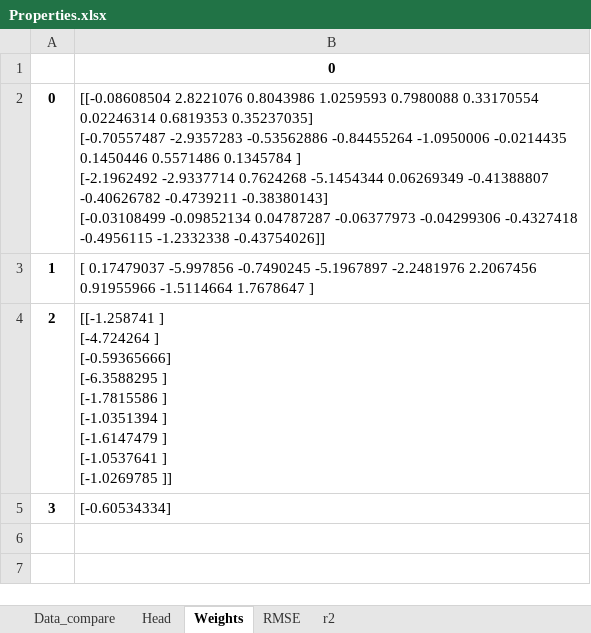
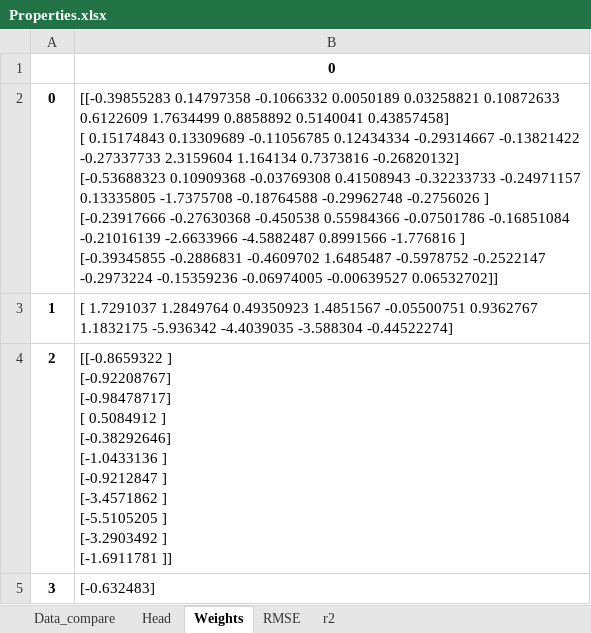
Before and after one commit to antekpawel/pythonProject_master_thesis, an Excel workbook: IP_NN/Properties.xlsx, sheet Weights, drawn as a sheet; values as stored, in another font and other column widths than the file's, no borders; ↵ is a line break in a cell; the diff names each change by its address in the sheet, - before the commit and + after, or states it on an @@ line.

```diff
--- a/IP_NN/Properties.xlsx (sheet Weights)
+++ b/IP_NN/Properties.xlsx (sheet Weights)
-B2: [[-0.08608504 2.8221076 0.8043986 1.0259593 0.7980088 0.33170554 ↵ 0.02246314 0.6819353 0.35237035] ↵ [-0.70557487 -2.9357283 -0.53562886 -0.84455264 -1.0950006 -0.0214435 ↵ 0.1450446 0.5571486 0.1345784 ] ↵ [-2.1962492 -2.9337714 0.7624268 -5.1454344 0.06269349 -0.41388807 ↵ -0.40626782 -0.4739211 -0.38380143] ↵ [-0.03108499 -0.09852134 0.04787287 -0.06377973 -0.04299306 -0.4327418 ↵ -0.4956115 -1.2332338 -0.43754026]]
+B2: [[-0.39855283 0.14797358 -0.1066332 0.0050189 0.03258821 0.10872633 ↵ 0.6122609 1.7634499 0.8858892 0.5140041 0.43857458] ↵ [ 0.15174843 0.13309689 -0.11056785 0.12434334 -0.29314667 -0.13821422 ↵ -0.27337733 2.3159604 1.164134 0.7373816 -0.26820132] ↵ [-0.53688323 0.10909368 -0.03769308 0.41508943 -0.32233733 -0.24971157 ↵ 0.13335805 -1.7375708 -0.18764588 -0.29962748 -0.2756026 ] ↵ [-0.23917666 -0.27630368 -0.450538 0.55984366 -0.07501786 -0.16851084 ↵ -0.21016139 -2.6633966 -4.5882487 0.8991566 -1.776816 ] ↵ [-0.39345855 -0.2886831 -0.4609702 1.6485487 -0.5978752 -0.2522147 ↵ -0.2973224 -0.15359236 -0.06974005 -0.00639527 0.06532702]]
-B3: [ 0.17479037 -5.997856 -0.7490245 -5.1967897 -2.2481976 2.2067456 ↵ 0.91955966 -1.5114664 1.7678647 ]
+B3: [ 1.7291037 1.2849764 0.49350923 1.4851567 -0.05500751 0.9362767 ↵ 1.1832175 -5.936342 -4.4039035 -3.588304 -0.44522274]
-B4: [[-1.258741 ] ↵ [-4.724264 ] ↵ [-0.59365666] ↵ [-6.3588295 ] ↵ [-1.7815586 ] ↵ [-1.0351394 ] ↵ [-1.6147479 ] ↵ [-1.0537641 ] ↵ [-1.0269785 ]]
+B4: [[-0.8659322 ] ↵ [-0.92208767] ↵ [-0.98478717] ↵ [ 0.5084912 ] ↵ [-0.38292646] ↵ [-1.0433136 ] ↵ [-0.9212847 ] ↵ [-3.4571862 ] ↵ [-5.5105205 ] ↵ [-3.2903492 ] ↵ [-1.6911781 ]]
-B5: [-0.60534334]
+B5: [-0.632483]
```
Also changed, not shown: sheet RMSE, sheet Data_compare, sheet Head, sheet r2, IP_NN/Concetration_data.xlsx, 4 other files.
